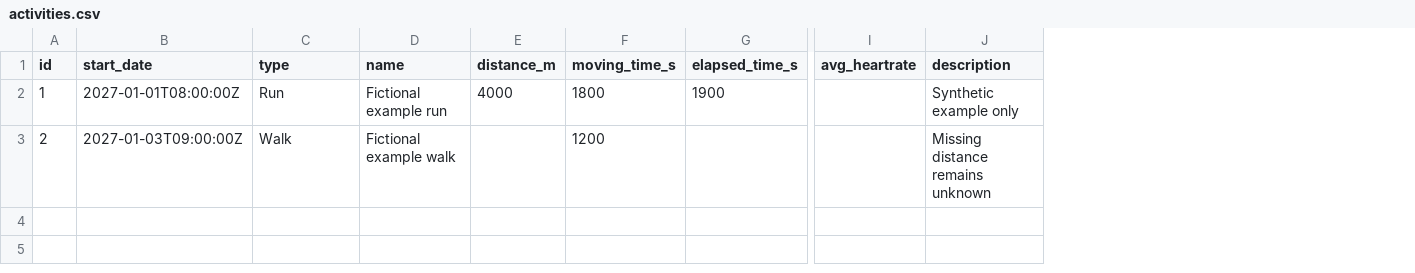
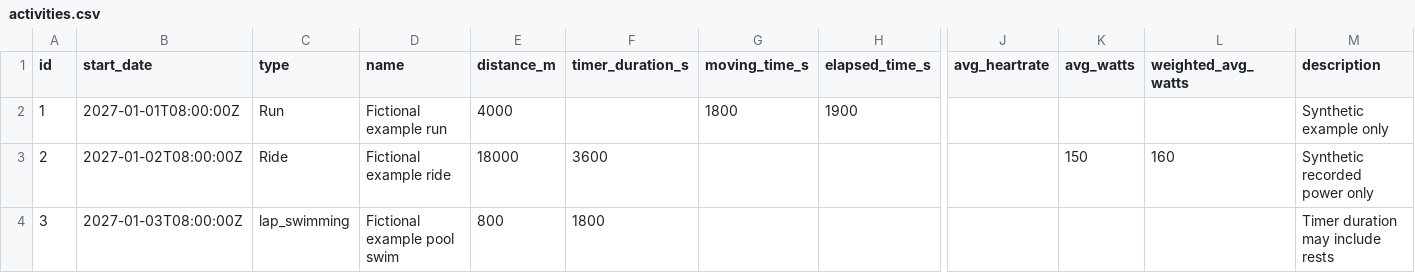
Before and after one commit to domleblanc94/ha-ai-running-coach, a CSV file: ai_running_coach/core/examples/activities.csv, drawn as a sheet; only a part is shown, gaps mark what is left out; addresses are those after the commit; rows hold the shown columns only; the diff names each change by its address in the sheet, - before the commit and + after, or states it on an @@ line.

```diff
--- a/ai_running_coach/core/examples/activities.csv
+++ b/ai_running_coach/core/examples/activities.csv
+column F (timer_duration_s), row 3: 3600
+column K (avg_watts), row 3: 150
+column L (weighted_avg_watts), row 3: 160
-B3 (start_date): 2027-01-03T09:00:00Z
+B3 (start_date): 2027-01-02T08:00:00Z
-C3 (type): Walk
+C3 (type): Ride
-D3 (name): Fictional example walk
+D3 (name): Fictional example ride
-E3 (distance_m): (empty)
+E3 (distance_m): 18000
-G3 (moving_time_s): 1200
+G3 (moving_time_s): (empty)
-M3 (description): Missing distance remains unknown
+M3 (description): Synthetic recorded power only
+row 4: 3 | 2027-01-03T08:00:00Z | lap_swimming | Fictional example pool swim | 800 | 1800 |  |  |  |  |  | Timer duration may include rests
```
Also changed, not shown: 53 other files.
